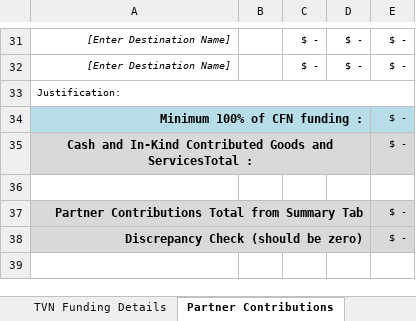
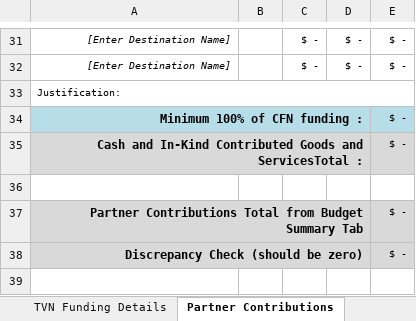
Before and after one commit to UniversityOfAlberta/GrandForum, an Excel workbook: data/CFN KT2017_Budget.xlsx, sheet Partner Contributions, drawn as a sheet; only a part is shown, gaps mark what is left out; values as stored, in another font and other column widths than the file's, no borders; the diff names each change by its address in the sheet, - before the commit and + after, or states it on an @@ line.

Commit message:
-Changed the KT2017 Budget Template

```diff
--- a/data/CFN KT2017_Budget.xlsx (sheet Partner Contributions)
+++ b/data/CFN KT2017_Budget.xlsx (sheet Partner Contributions)
-A35 alignment: center
+A35 alignment: right
-A37: …Total from Summary Tab
+A37: …Total from Budget Summary Tab
```
Also changed, not shown: sheet Budget Summary, sheet TVN Funding Details, formulas that keep their value.
